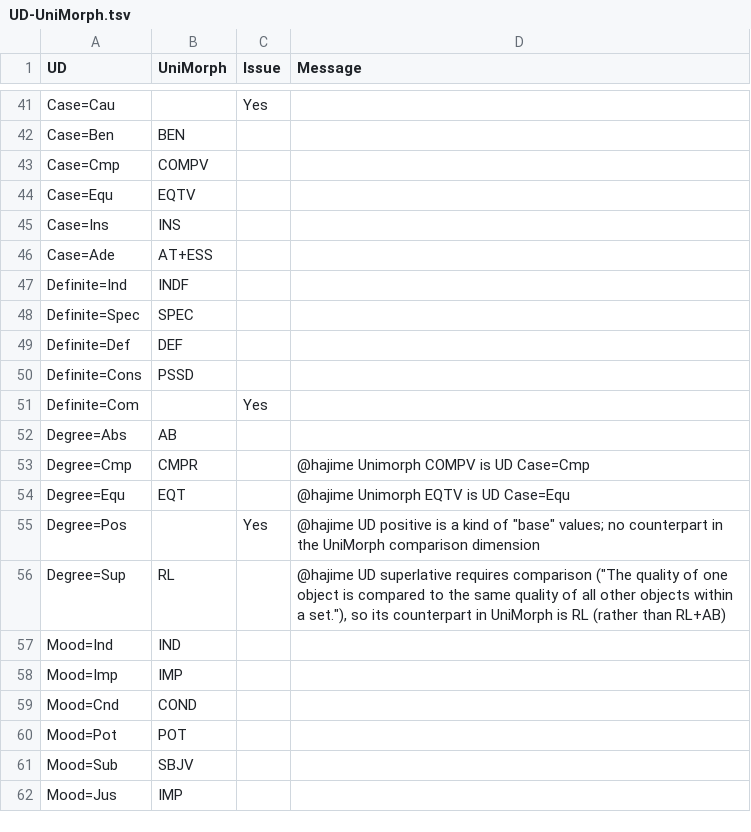
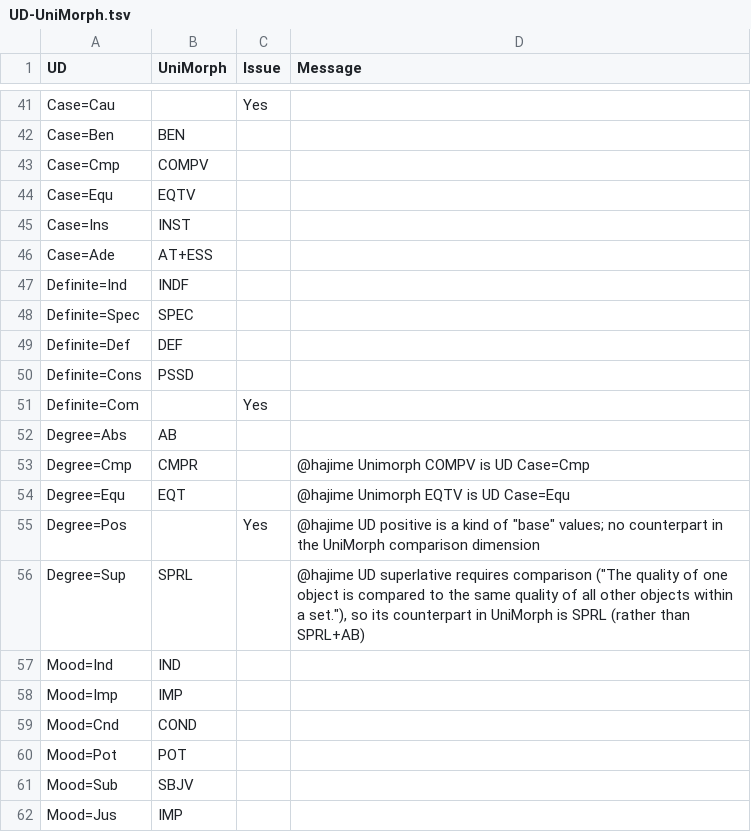
Before and after one commit to unimorph/ud-compatibility, a TSV file: UD_UM/UD-UniMorph.tsv, drawn as a sheet; only a part is shown, gaps mark what is left out.

Commit message:
It fixes two clerical mistakes (e.g., mistyping) between mappings
While using this tool, I found two small mismatches for the mappings. The changes follow the UniMorph schema documentation.
1. Superlative forms
Current: Degree=Sup	RL
Change: Degree=Sup	SPRL

2. Instrumental cases
Current: Case=Ins	INS
Change: Case=Ins	INST

```diff
--- a/UD_UM/UD-UniMorph.tsv
+++ b/UD_UM/UD-UniMorph.tsv
@@ -44,3 +44,3 @@ Case=Cmp	COMPV
 Case=Equ	EQTV		
-Case=Ins	INS		
+Case=Ins	INST		
 Case=Ade	AT+ESS
@@ -55,3 +55,3 @@ Degree=Equ	EQT		@hajime Unimorph EQTV is UD Case=Equ
 Degree=Pos		Yes	@hajime UD positive is a kind of "base" values; no counterpart in the UniMorph comparison dimension
-Degree=Sup	RL		@hajime UD superlative requires comparison ("The quality of one object is compared to the same quality of all other objects within a set."), so its counterpart in UniMorph is RL  (rather than RL+AB)
+Degree=Sup	SPRL		@hajime UD superlative requires comparison ("The quality of one object is compared to the same quality of all other objects within a set."), so its counterpart in UniMorph is SPRL  (rather than SPRL+AB)
 Mood=Ind	IND		
```
